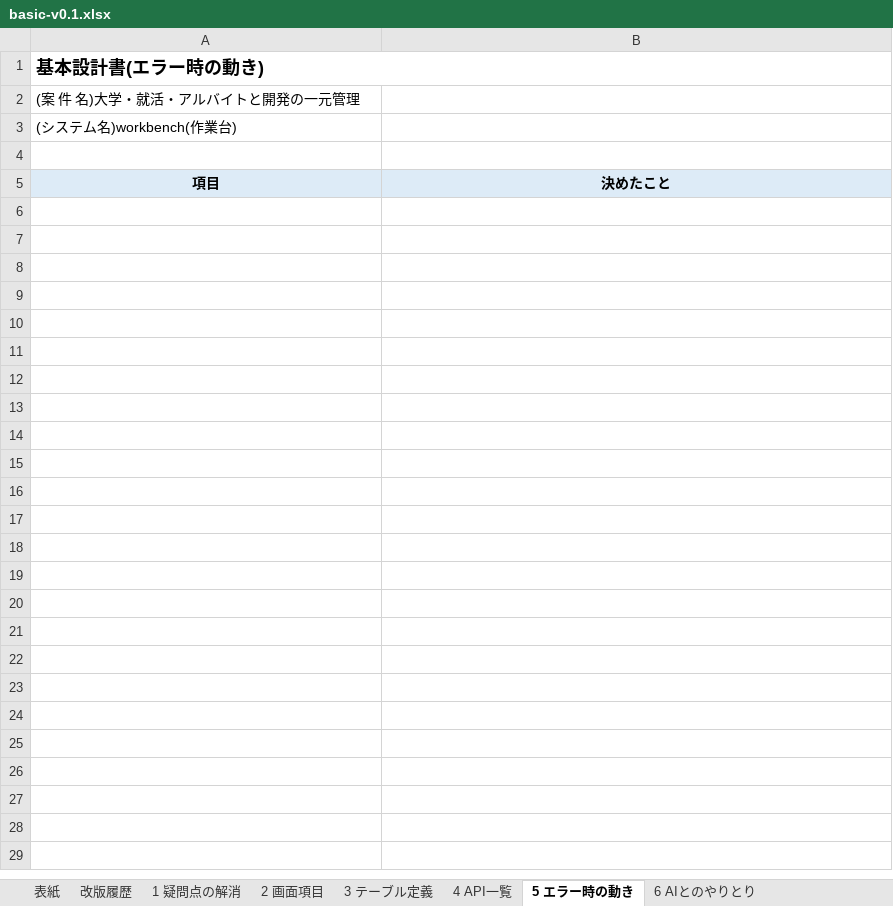
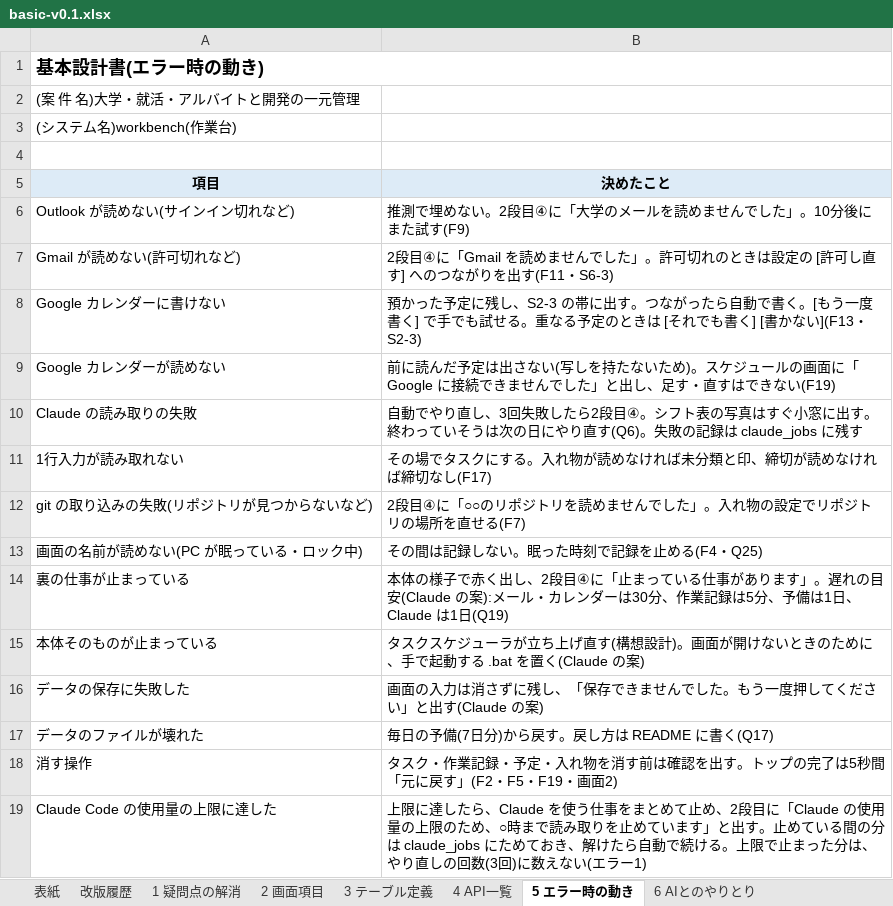
Before and after one commit to K24rs057/workbench, an Excel workbook: docs/basic-v0.1.xlsx, sheet 5 エラー時の動き, drawn as a sheet; values as stored, in another font and other column widths than the file's, no borders; the diff names each change by its address in the sheet, - before the commit and + after, or states it on an @@ line.

```diff
--- a/docs/basic-v0.1.xlsx (sheet 5 エラー時の動き)
+++ b/docs/basic-v0.1.xlsx (sheet 5 エラー時の動き)
+row 6: Outlook が読めない(サインイン切れなど) | 推測で埋めない。2段目④に「大学のメールを読めませんでした」。10分後にまた試す(F9)
+row 7: Gmail が読めない(許可切れなど) | 2段目④に「Gmail を読めませんでした」。許可切れのときは設定の [許可し直す] へのつながりを出す(F11・S6-3)
+row 8: Google カレンダーに書けない | 預かった予定に残し、S2-3 の帯に出す。つながったら自動で書く。[もう一度書く] で手でも試せる。重なる予定のときは [それでも書く] [書かない](F13・S2-3)
+row 9: Google カレンダーが読めない | 前に読んだ予定は出さない(写しを持たないため)。スケジュールの画面に「Google に接続できませんでした」と出し、足す・直すはできない(F19)
+row 10: Claude の読み取りの失敗 | 自動でやり直し、3回失敗したら2段目④。シフト表の写真はすぐ小窓に出す。終わっていそうは次の日にやり直す(Q6)。失敗の記録は claude_jobs に残す
+row 11: 1行入力が読み取れない | その場でタスクにする。入れ物が読めなければ未分類と印、締切が読めなければ締切なし(F17)
+row 12: git の取り込みの失敗(リポジトリが見つからないなど) | 2段目④に「○○のリポジトリを読めませんでした」。入れ物の設定でリポジトリの場所を直せる(F7)
+row 13: 画面の名前が読めない(PC が眠っている・ロック中) | その間は記録しない。眠った時刻で記録を止める(F4・Q25)
+row 14: 裏の仕事が止まっている | 本体の様子で赤く出し、2段目④に「止まっている仕事があります」。遅れの目安(Claude の案):メール・カレンダーは30分、作業記録は5分、予備は1日、Claude は1日(Q19)
+row 15: 本体そのものが止まっている | タスクスケジューラが立ち上げ直す(構想設計)。画面が開けないときのために、手で起動する .bat を置く(Claude の案)
+row 16: データの保存に失敗した | 画面の入力は消さずに残し、「保存できませんでした。もう一度押してください」と出す(Claude の案)
+row 17: データのファイルが壊れた | 毎日の予備(7日分)から戻す。戻し方は README に書く(Q17)
+row 18: 消す操作 | タスク・作業記録・予定・入れ物を消す前は確認を出す。トップの完了は5秒間「元に戻す」(F2・F5・F19・画面2)
+row 19: Claude Code の使用量の上限に達した | 上限に達したら、Claude を使う仕事をまとめて止め、2段目に「Claude の使用量の上限のため、○時まで読み取りを止めています」と出す。止めている間の分は claude_jobs にためておき、解けたら自動で続ける。上限で止まった分は、やり直しの回数(3回)に数えない(エラー1)
```
Also changed, not shown: sheet 3 テーブル定義, sheet 4 API一覧, sheet 6 AIとのやりとり, sheet 2 画面項目.
